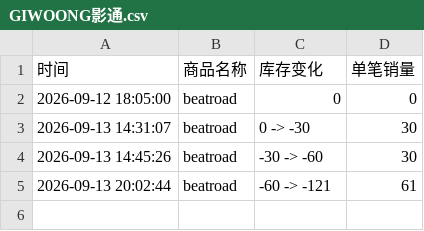
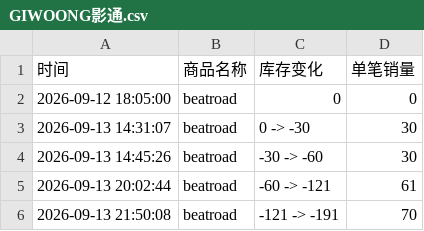
Before and after one commit to Juineii/idntt_br0913, a CSV file: GIWOONG影通.csv, drawn as a sheet; the diff names each change by its address in the sheet, - before the commit and + after, or states it on an @@ line.

Commit message:
自动更新数据 2026-09-13 21:50:27

```diff
--- a/GIWOONG影通.csv
+++ b/GIWOONG影通.csv
+row 6: 2026-09-13 21:50:08 | beatroad | -121 -> -191 | 70
```
